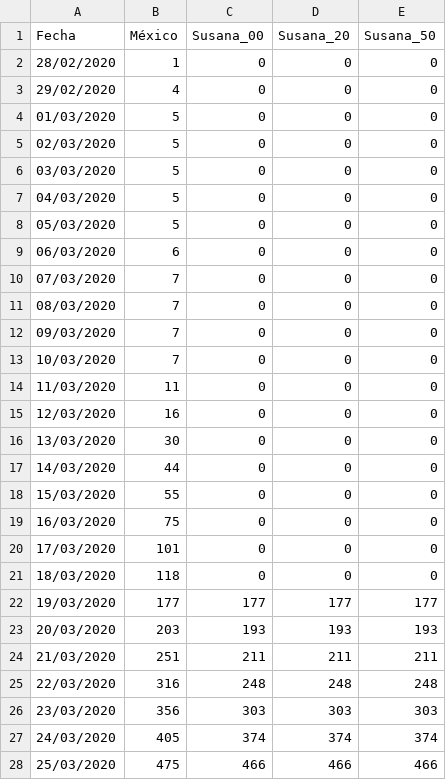
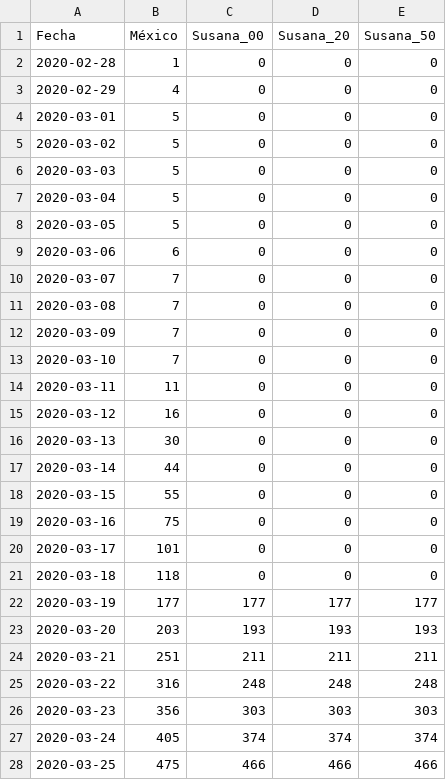
Before and after one commit to LeonardoCastro/COVID19-Mexico, a CSV file: data/proyecciones_04abril.csv, drawn as a sheet; only a part is shown; the diff covers the shown part only.

Commit message:
Updated date formats proyecciones_04abril.csv

```diff
--- a/data/proyecciones_04abril.csv
+++ b/data/proyecciones_04abril.csv
@@ -1,28 +1,28 @@
 Fecha,México,Susana_00,Susana_20,Susana_50
-28/02/2020,1,0,0,0
-29/02/2020,4,0,0,0
-01/03/2020,5,0,0,0
-02/03/2020,5,0,0,0
-03/03/2020,5,0,0,0
-04/03/2020,5,0,0,0
-05/03/2020,5,0,0,0
-06/03/2020,6,0,0,0
-07/03/2020,7,0,0,0
-08/03/2020,7,0,0,0
-09/03/2020,7,0,0,0
-10/03/2020,7,0,0,0
-11/03/2020,11,0,0,0
-12/03/2020,16,0,0,0
-13/03/2020,30,0,0,0
-14/03/2020,44,0,0,0
-15/03/2020,55,0,0,0
-16/03/2020,75,0,0,0
-17/03/2020,101,0,0,0
-18/03/2020,118,0,0,0
-19/03/2020,177,177,177,177
-20/03/2020,203,193,193,193
-21/03/2020,251,211,211,211
-22/03/2020,316,248,248,248
-23/03/2020,356,303,303,303
-24/03/2020,405,374,374,374
-25/03/2020,475,466,466,466
+2020-02-28,1,0,0,0
+2020-02-29,4,0,0,0
+2020-03-01,5,0,0,0
+2020-03-02,5,0,0,0
+2020-03-03,5,0,0,0
+2020-03-04,5,0,0,0
+2020-03-05,5,0,0,0
+2020-03-06,6,0,0,0
+2020-03-07,7,0,0,0
+2020-03-08,7,0,0,0
+2020-03-09,7,0,0,0
+2020-03-10,7,0,0,0
+2020-03-11,11,0,0,0
+2020-03-12,16,0,0,0
+2020-03-13,30,0,0,0
+2020-03-14,44,0,0,0
+2020-03-15,55,0,0,0
+2020-03-16,75,0,0,0
+2020-03-17,101,0,0,0
+2020-03-18,118,0,0,0
+2020-03-19,177,177,177,177
+2020-03-20,203,193,193,193
+2020-03-21,251,211,211,211
+2020-03-22,316,248,248,248
+2020-03-23,356,303,303,303
+2020-03-24,405,374,374,374
+2020-03-25,475,466,466,466
```
Also changed, not shown: 9 edited cells elsewhere in this file.
